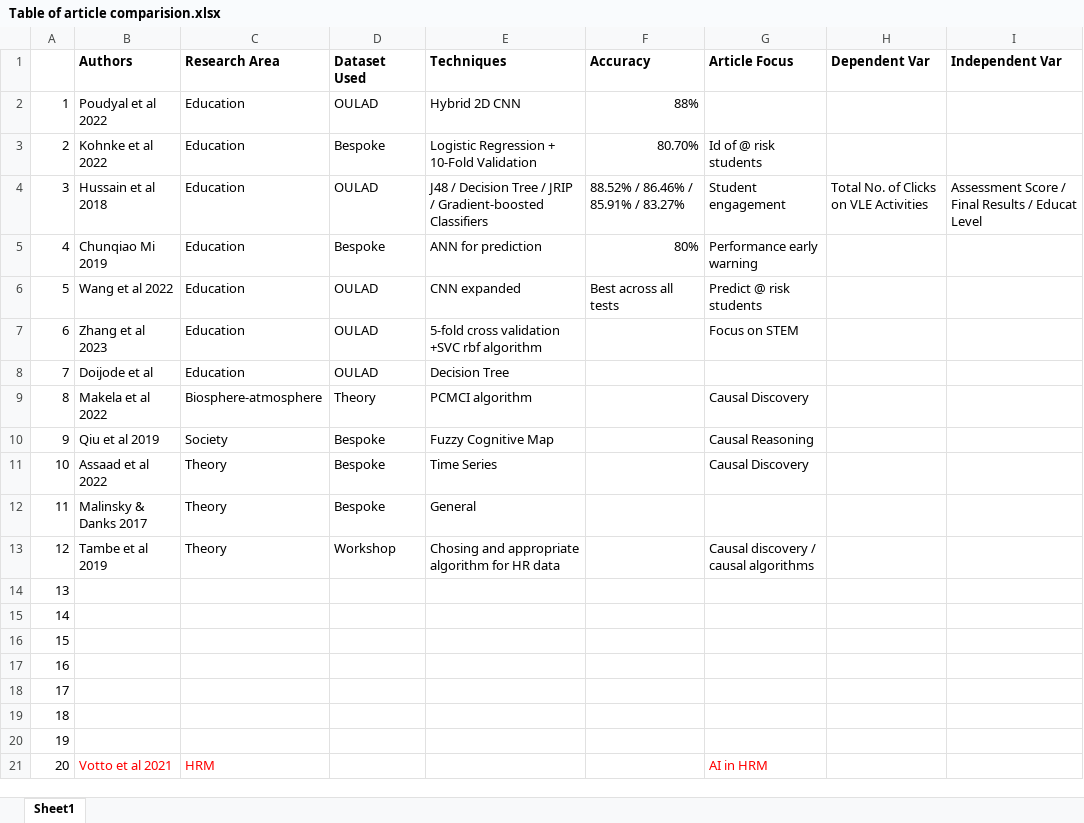
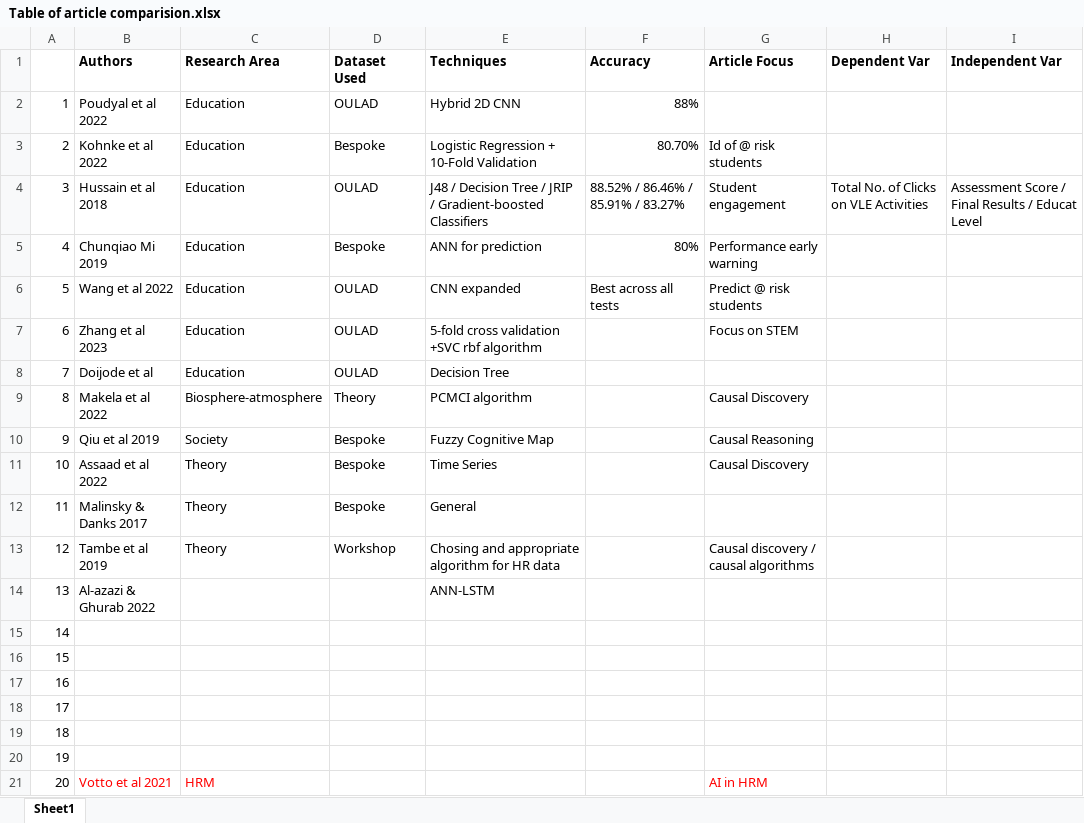
Before and after one commit to sinduff-cct/Capstone_Project_2023, an Excel workbook: Table of article comparision.xlsx, sheet Sheet1, drawn as a sheet; values as stored, in another font and other column widths than the file's, no borders; the diff names each change by its address in the sheet, - before the commit and + after, or states it on an @@ line.

```diff
--- a/Table of article comparision.xlsx (sheet Sheet1)
+++ b/Table of article comparision.xlsx (sheet Sheet1)
-B14 (Authors): (empty)
+B14 (Authors): Al-azazi & Ghurab 2022
-E14 (Techniques): (empty)
+E14 (Techniques): ANN-LSTM
```
Also changed, not shown: 3 other files.
